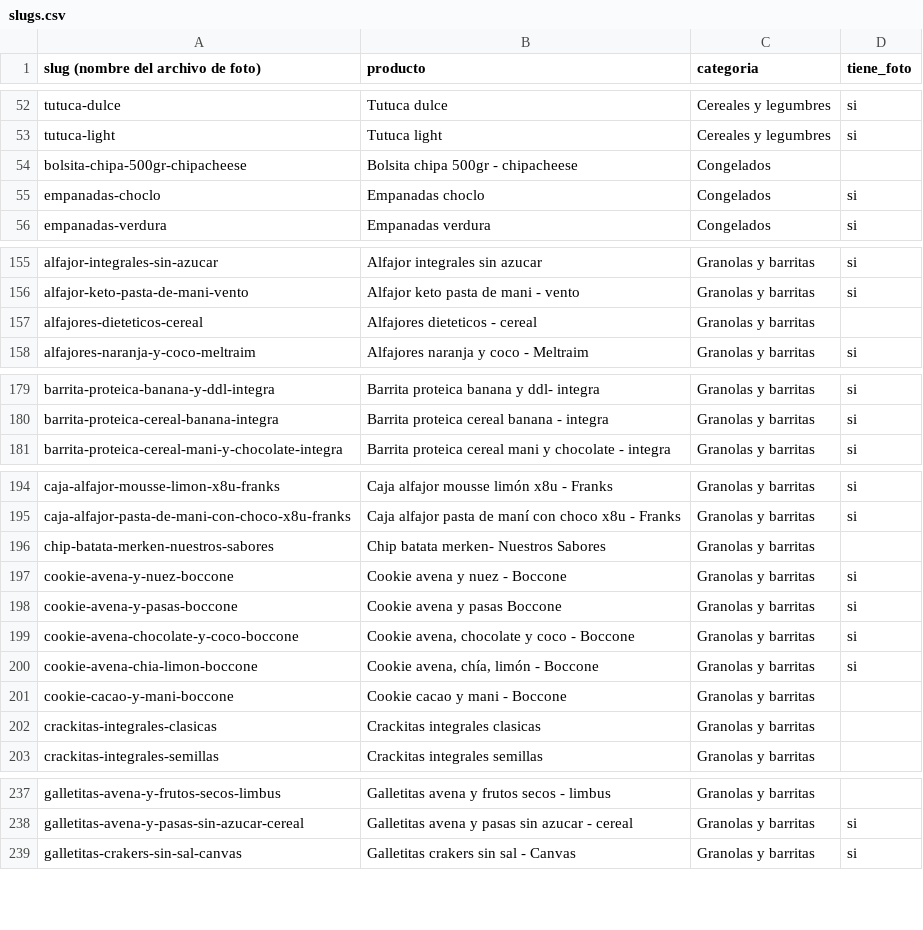
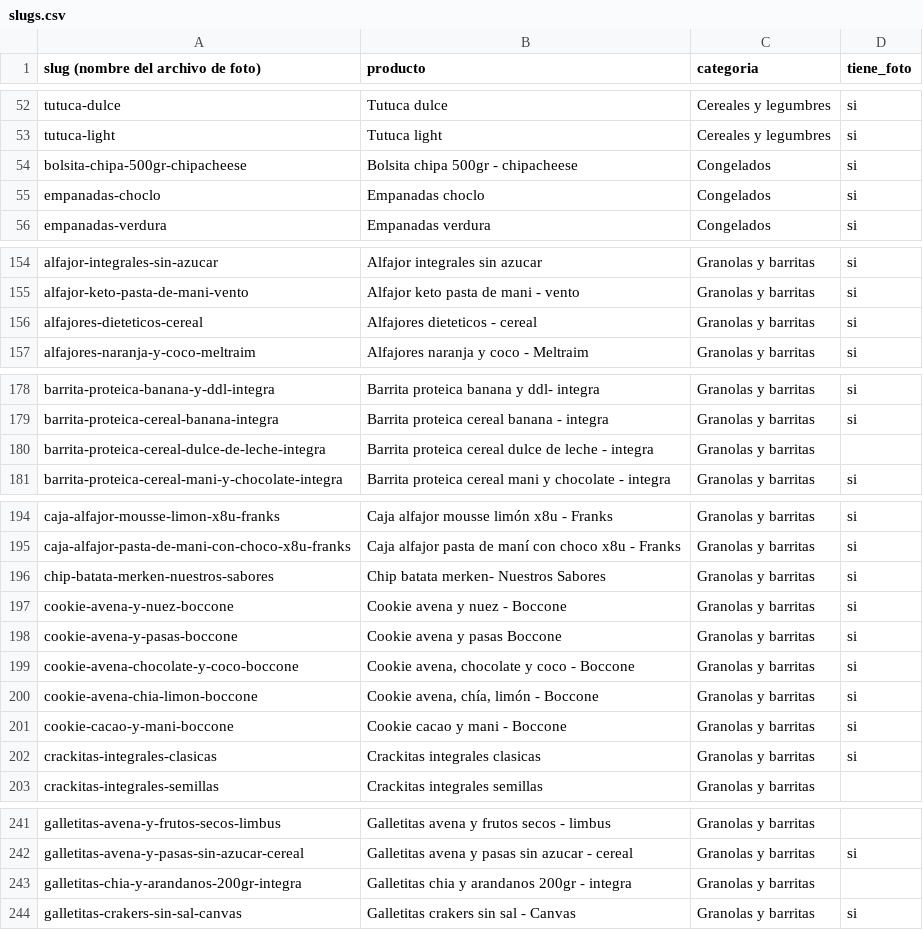
Before and after one commit to bethoven996/La_ribera, a CSV file: web/data/slugs.csv, drawn as a sheet; only a part is shown, gaps mark what is left out; the diff covers the shown part only.

```diff
--- a/web/data/slugs.csv
+++ b/web/data/slugs.csv
@@ -53,3 +53,3 @@ tutuca-dulce,Tutuca dulce,Cereales y legumbres,si
 tutuca-light,Tutuca light,Cereales y legumbres,si
-bolsita-chipa-500gr-chipacheese,Bolsita chipa 500gr - chipacheese,Congelados,
+bolsita-chipa-500gr-chipacheese,Bolsita chipa 500gr - chipacheese,Congelados,si
 empanadas-choclo,Empanadas choclo,Congelados,si
@@ -156,3 +155,3 @@ alfajor-integrales-sin-azucar,Alfajor integrales sin azucar,Granolas y barritas,
 alfajor-keto-pasta-de-mani-vento,Alfajor keto pasta de mani - vento,Granolas y barritas,si
-alfajores-dieteticos-cereal,Alfajores dieteticos - cereal,Granolas y barritas,
+alfajores-dieteticos-cereal,Alfajores dieteticos - cereal,Granolas y barritas,si
 alfajores-naranja-y-coco-meltraim,Alfajores naranja y coco - Meltraim,Granolas y barritas,si
@@ -180,2 +179,3 @@ barrita-proteica-banana-y-ddl-integra,Barrita proteica banana y ddl- integra,Gra
 barrita-proteica-cereal-banana-integra,Barrita proteica cereal banana - integra,Granolas y barritas,si
+barrita-proteica-cereal-dulce-de-leche-integra,Barrita proteica cereal dulce de leche - integra,Granolas y barritas,
 barrita-proteica-cereal-mani-y-chocolate-integra,Barrita proteica cereal mani y chocolate - integra,Granolas y barritas,si
@@ -195,3 +195,3 @@ caja-alfajor-mousse-limon-x8u-franks,Caja alfajor mousse limón x8u - Franks,Gra
 caja-alfajor-pasta-de-mani-con-choco-x8u-franks,Caja alfajor pasta de maní con choco x8u - Franks,Granolas y barritas,si
-chip-batata-merken-nuestros-sabores,Chip batata merken- Nuestros Sabores,Granolas y barritas,
+chip-batata-merken-nuestros-sabores,Chip batata merken- Nuestros Sabores,Granolas y barritas,si
 cookie-avena-y-nuez-boccone,Cookie avena y nuez - Boccone,Granolas y barritas,si
@@ -200,4 +200,4 @@ cookie-avena-chocolate-y-coco-boccone,"Cookie avena, chocolate y coco - Boccone"
 cookie-avena-chia-limon-boccone,"Cookie avena, chía, limón - Boccone",Granolas y barritas,si
-cookie-cacao-y-mani-boccone,Cookie cacao y mani - Boccone,Granolas y barritas,
-crackitas-integrales-clasicas,Crackitas integrales clasicas,Granolas y barritas,
+cookie-cacao-y-mani-boccone,Cookie cacao y mani - Boccone,Granolas y barritas,si
+crackitas-integrales-clasicas,Crackitas integrales clasicas,Granolas y barritas,si
 crackitas-integrales-semillas,Crackitas integrales semillas,Granolas y barritas,
@@ -238,2 +242,3 @@ galletitas-avena-y-frutos-secos-limbus,Galletitas avena y frutos secos - limbus,
 galletitas-avena-y-pasas-sin-azucar-cereal,Galletitas avena y pasas sin azucar - cereal,Granolas y barritas,si
+galletitas-chia-y-arandanos-200gr-integra,Galletitas chia y arandanos 200gr - integra,Granolas y barritas,
 galletitas-crakers-sin-sal-canvas,Galletitas crakers sin sal - Canvas,Granolas y barritas,si
```
Also changed, not shown: 9 added rows, 1 removed row and 1 edited cell elsewhere in this file, 1 other file.
